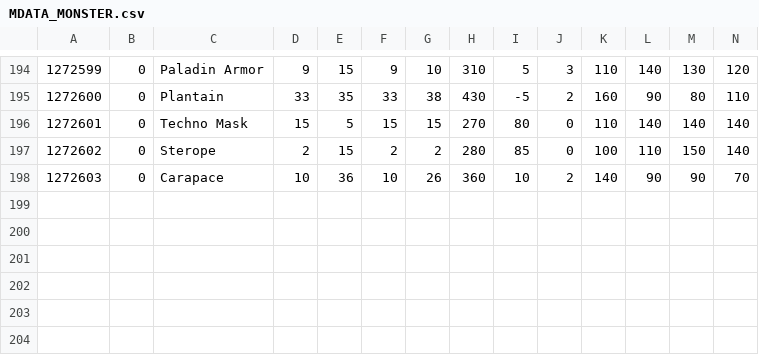
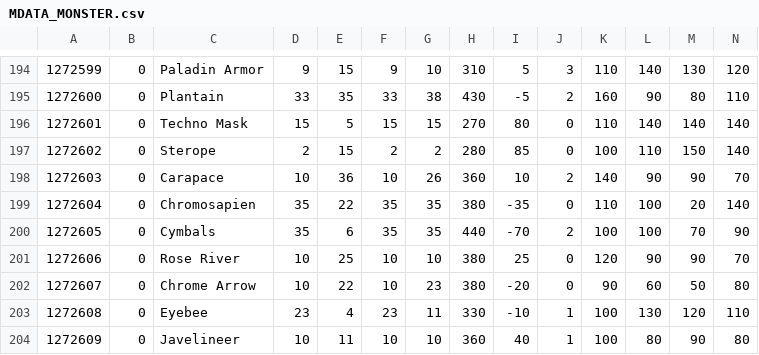
Before and after one commit to ranchercommunity/mrdx_reloaded, a CSV file: MRDX.Game.MoreMonsters/NewMonsterData/MDATA_MONSTER.csv, drawn as a sheet; only a part is shown, gaps mark what is left out; rows hold the shown columns only; the diff names each change by its address in the sheet, - before the commit and + after, or states it on an @@ line.

```diff
--- a/MRDX.Game.MoreMonsters/NewMonsterData/MDATA_MONSTER.csv
+++ b/MRDX.Game.MoreMonsters/NewMonsterData/MDATA_MONSTER.csv
+row 199: 1272604 | 0 | Chromosapien | 35 | 22 | 35 | 35 | 380 | -35 | 0 | 110 | 100 | 20 | 140
+row 200: 1272605 | 0 | Cymbals | 35 | 6 | 35 | 35 | 440 | -70 | 2 | 100 | 100 | 70 | 90
+row 201: 1272606 | 0 | Rose River | 10 | 25 | 10 | 10 | 380 | 25 | 0 | 120 | 90 | 90 | 70
+row 202: 1272607 | 0 | Chrome Arrow | 10 | 22 | 10 | 23 | 380 | -20 | 0 | 90 | 60 | 50 | 80
+row 203: 1272608 | 0 | Eyebee | 23 | 4 | 23 | 11 | 330 | -10 | 1 | 100 | 130 | 120 | 110
+row 204: 1272609 | 0 | Javelineer | 10 | 11 | 10 | 10 | 360 | 40 | 1 | 100 | 80 | 90 | 80
```
Also changed, not shown: 25 other files.
